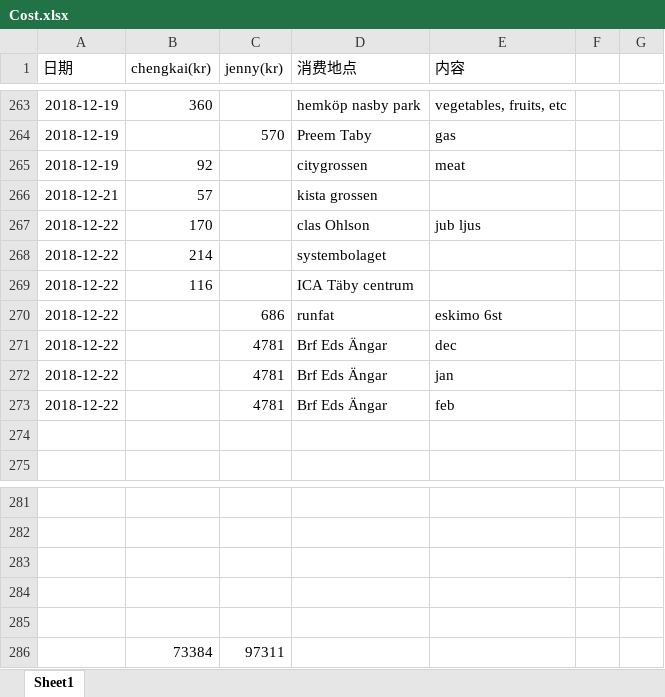
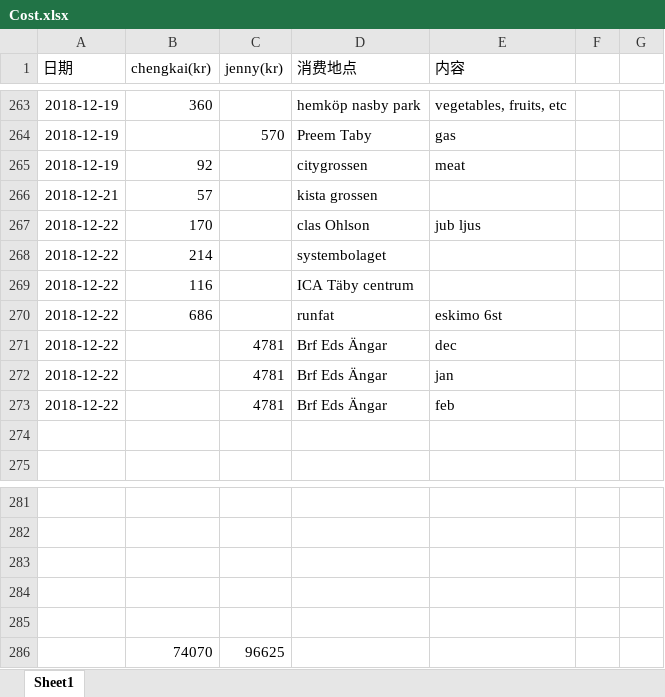
Before and after one commit to yanhuanwang/cost, an Excel workbook: Cost.xlsx, sheet Sheet1, drawn as a sheet; only a part is shown, gaps mark what is left out; values as stored, in another font and other column widths than the file's, no borders; conditional formats not drawn; removed rows and columns are numbered as before the commit, all else as after; the diff names each change by its address in the sheet, - before the commit and + after, or states it on an @@ line.

Commit message:
20181223

```diff
--- a/Cost.xlsx (sheet Sheet1)
+++ b/Cost.xlsx (sheet Sheet1)
-B270 (chengkai(kr)): (empty)
+B270 (chengkai(kr)): 686
-C270 (jenny(kr)): 686
+C270 (jenny(kr)): (empty)
-row 286:  | 73384 | 97311
+row 286:  | 74070 | 96625
```
